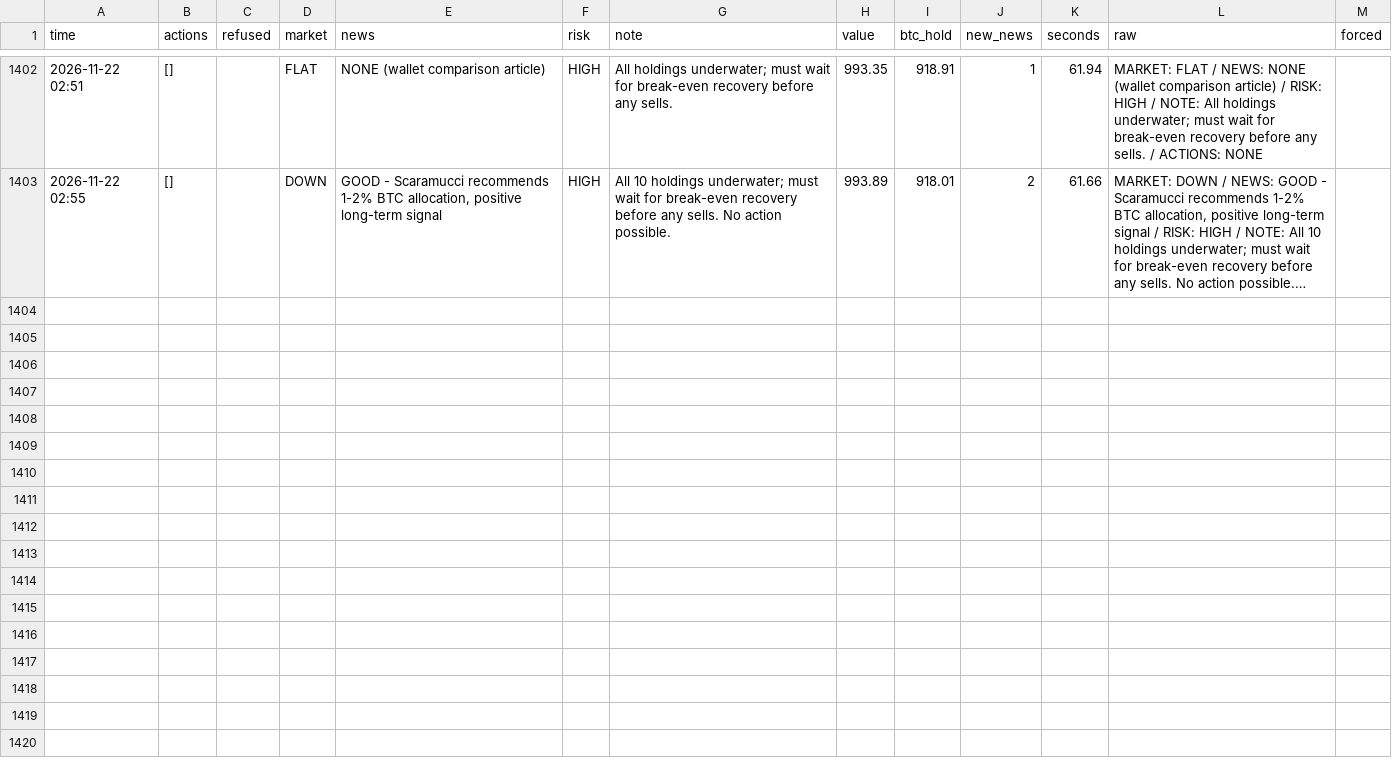
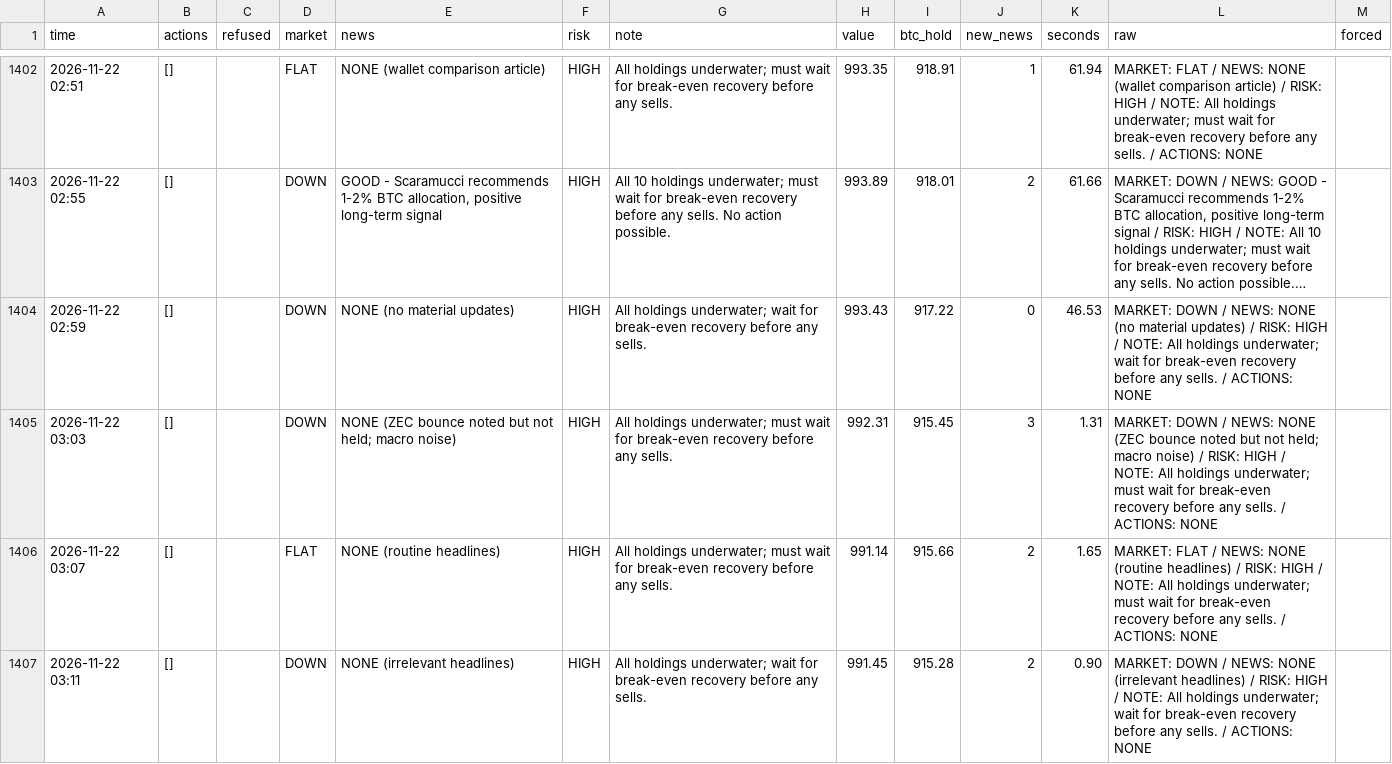
Before and after one commit to osofat100-cmyk/Machine-, a CSV file: crypto/answers_1m_every4_v4a_ultrafast.csv, drawn as a sheet; only a part is shown, gaps mark what is left out; long unchanged cells end in …; the diff covers the shown part only; the diff names each change by its address in the sheet, - before the commit and + after, or states it on an @@ line.

```diff
--- a/crypto/answers_1m_every4_v4a_ultrafast.csv
+++ b/crypto/answers_1m_every4_v4a_ultrafast.csv
+row 1404: 2026-11-22 02:59 | [] |  | DOWN | NONE (no material updates) | HIGH | All holdings underwater; wait for break-even recovery before any sells. | 993.43 | 917.22 | 0 | 46.53 | MARKET: DOWN / NEWS: NONE (no material updates) / RISK: HIGH / NOTE: All holdings underwater; wait for break-even recovery before any sells. / ACTIONS: NONE
+row 1405: 2026-11-22 03:03 | [] |  | DOWN | NONE (ZEC bounce noted but not held; macro noise) | HIGH | All holdings underwater; must wait for break-even recovery before any sells. | 992.31 | 915.45 | 3 | 1.31 | MARKET: DOWN / NEWS: NONE (ZEC bounce noted but not held; macro noise) / RISK: HIGH / NOTE: All holdings underwater; must wait for break-even recovery before any sells. / ACTIONS: NONE
+row 1406: 2026-11-22 03:07 | [] |  | FLAT | NONE (routine headlines) | HIGH | All holdings underwater; must wait for break-even recovery before any sells. | 991.14 | 915.66 | 2 | 1.65 | MARKET: FLAT / NEWS: NONE (routine headlines) / RISK: HIGH / NOTE: All holdings underwater; must wait for break-even recovery before any sells. / ACTIONS: NONE
+row 1407: 2026-11-22 03:11 | [] |  | DOWN | NONE (irrelevant headlines) | HIGH | All holdings underwater; wait for break-even recovery before any sells. | 991.45 | 915.28 | 2 | 0.90 | MARKET: DOWN / NEWS: NONE (irrelevant headlines) / RISK: HIGH / NOTE: All holdings underwater; wait for break-even recovery before any sells. / ACTIONS: NONE
```
Also changed, not shown: 11 added rows elsewhere in this file, crypto/answers_1m_every10_v4b_ultrafast.csv, crypto/answers_1m_every2_v4a_ultrafast.csv, 17 other files.
